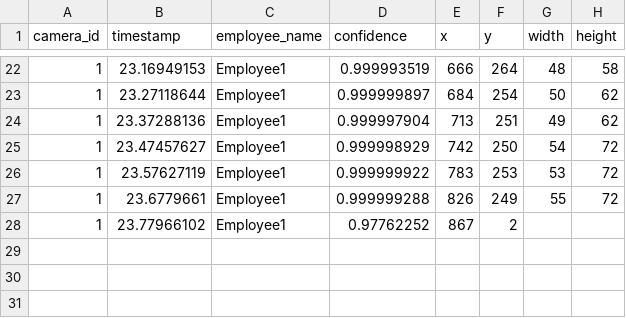
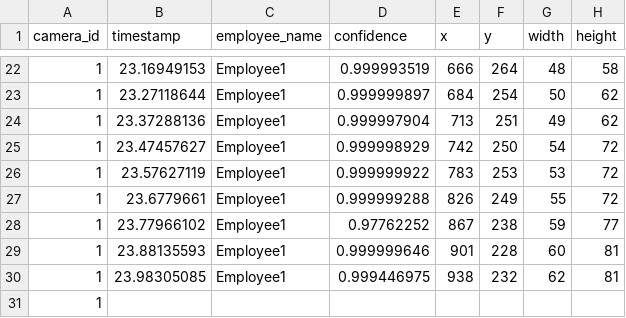
Before and after one commit to DataDynam/vision-based-attendance-system, a CSV file: Attendance_Logic_Module/test1.csv, drawn as a sheet; only a part is shown, gaps mark what is left out.

Commit message:
some change

```diff
--- a/Attendance_Logic_Module/test1.csv
+++ b/Attendance_Logic_Module/test1.csv
@@ -27,2 +27,5 @@ camera_id,timestamp,employee_name,confidence,x,y,width,height
 1,23.6779661,Employee1,0.999999288,826,249,55,72
-1,23.77966102,Employee1,0.97762252,867,2
+1,23.77966102,Employee1,0.97762252,867,238,59,77
+1,23.88135593,Employee1,0.999999646,901,228,60,81
+1,23.98305085,Employee1,0.999446975,938,232,62,81
+1
```
